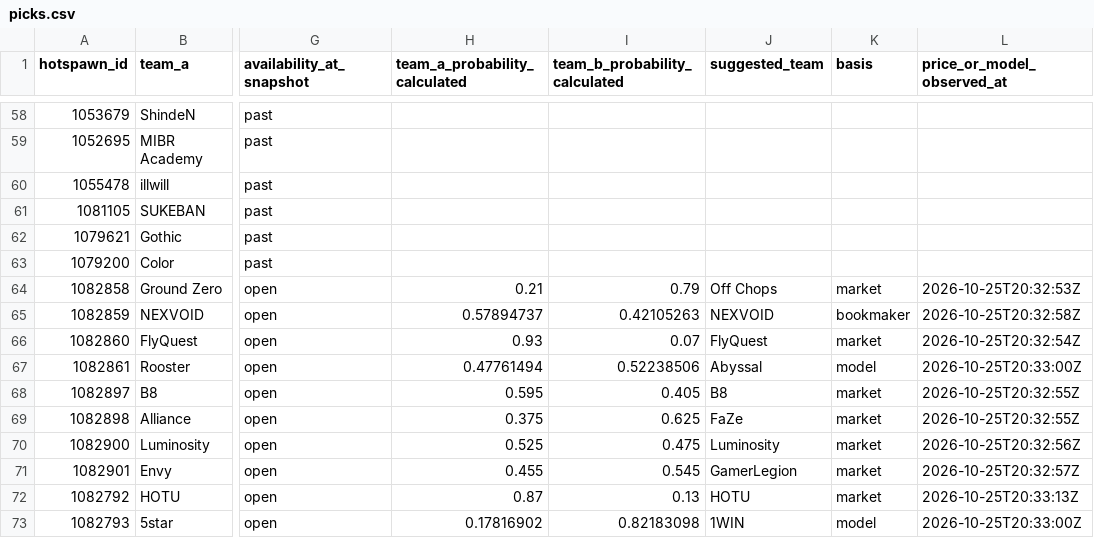
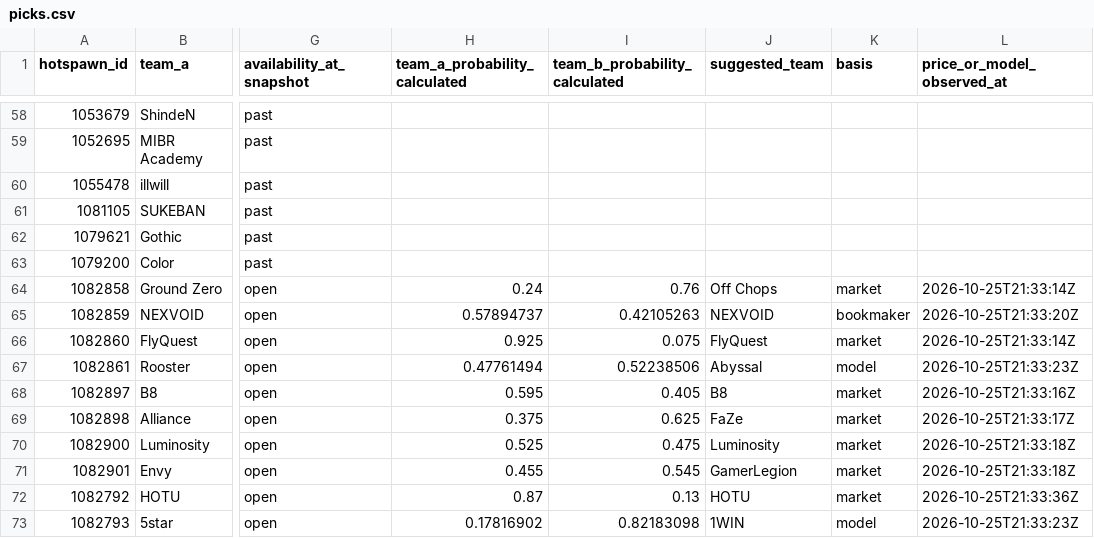
Before and after one commit to buffedlizard55-lab/MaltaProj3, a CSV file: picks.csv, drawn as a sheet; only a part is shown, gaps mark what is left out; the diff names each change by its address in the sheet, - before the commit and + after, or states it on an @@ line.

```diff
--- a/picks.csv
+++ b/picks.csv
-H64 (team_a_probability_calculated): 0.21
+H64 (team_a_probability_calculated): 0.24
-I64 (team_b_probability_calculated): 0.79
+I64 (team_b_probability_calculated): 0.76
-L64 (price_or_model_observed_at): 2026-10-25T20:32:53Z
+L64 (price_or_model_observed_at): 2026-10-25T21:33:14Z
-L65 (price_or_model_observed_at): 2026-10-25T20:32:58Z
+L65 (price_or_model_observed_at): 2026-10-25T21:33:20Z
-H66 (team_a_probability_calculated): 0.93
+H66 (team_a_probability_calculated): 0.925
-I66 (team_b_probability_calculated): 0.07
+I66 (team_b_probability_calculated): 0.075
-L66 (price_or_model_observed_at): 2026-10-25T20:32:54Z
+L66 (price_or_model_observed_at): 2026-10-25T21:33:14Z
-L67 (price_or_model_observed_at): 2026-10-25T20:33:00Z
+L67 (price_or_model_observed_at): 2026-10-25T21:33:23Z
-L68 (price_or_model_observed_at): 2026-10-25T20:32:55Z
+L68 (price_or_model_observed_at): 2026-10-25T21:33:16Z
-L69 (price_or_model_observed_at): 2026-10-25T20:32:55Z
+L69 (price_or_model_observed_at): 2026-10-25T21:33:17Z
-L70 (price_or_model_observed_at): 2026-10-25T20:32:56Z
+L70 (price_or_model_observed_at): 2026-10-25T21:33:18Z
-L71 (price_or_model_observed_at): 2026-10-25T20:32:57Z
+L71 (price_or_model_observed_at): 2026-10-25T21:33:18Z
-L72 (price_or_model_observed_at): 2026-10-25T20:33:13Z
+L72 (price_or_model_observed_at): 2026-10-25T21:33:36Z
-L73 (price_or_model_observed_at): 2026-10-25T20:33:00Z
+L73 (price_or_model_observed_at): 2026-10-25T21:33:23Z
```
Also changed, not shown: 12 other files.
